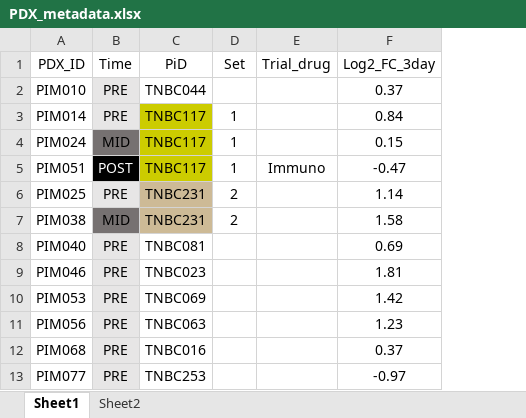
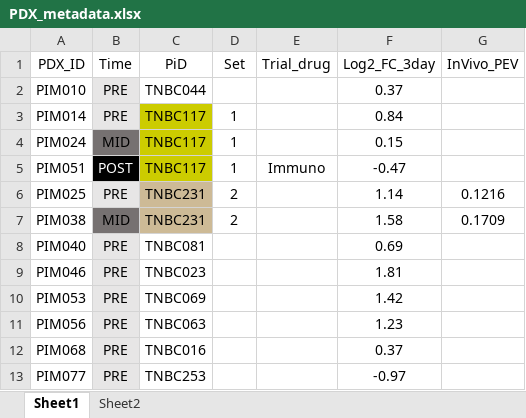
Before and after one commit to ReidTPowell/TNBC-PGx, an Excel workbook: data/PDX_metadata.xlsx, sheet Sheet1, drawn as a sheet; only a part is shown; values as stored, in another font and other column widths than the file's, no borders; charts and pictures and conditional formats not drawn; the diff names each change by its address in the sheet, - before the commit and + after, or states it on an @@ line.

```diff
--- a/data/PDX_metadata.xlsx (sheet Sheet1)
+++ b/data/PDX_metadata.xlsx (sheet Sheet1)
+column G (InVivo_PEV), rows 6-7: 0.1216 | 0.1709
```
Also changed, not shown: 21 other files.
